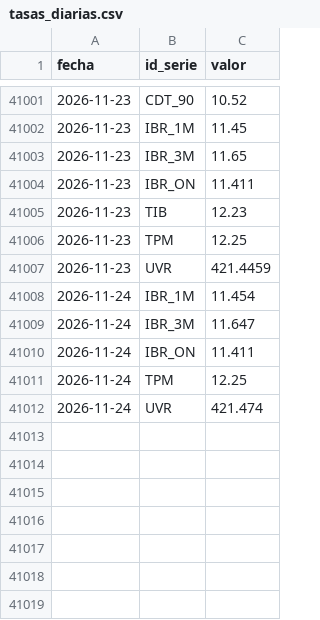
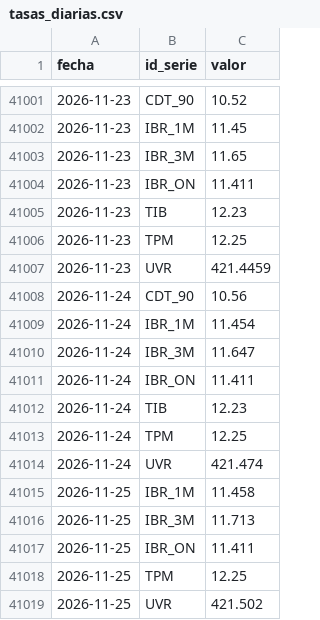
Before and after one commit to nicolasfgc/Indicadores-economia-colombiana, a CSV file: datos/tasas/tasas_diarias.csv, drawn as a sheet; only a part is shown, gaps mark what is left out; the diff names each change by its address in the sheet, - before the commit and + after, or states it on an @@ line.

```diff
--- a/datos/tasas/tasas_diarias.csv
+++ b/datos/tasas/tasas_diarias.csv
+row 41008: 2026-11-24 | CDT_90 | 10.56
+row 41012: 2026-11-24 | TIB | 12.23
+row 41015: 2026-11-25 | IBR_1M | 11.458
+row 41016: 2026-11-25 | IBR_3M | 11.713
+row 41017: 2026-11-25 | IBR_ON | 11.411
+row 41018: 2026-11-25 | TPM | 12.25
+row 41019: 2026-11-25 | UVR | 421.502
```
Also changed, not shown: datos/tasas/trm_diaria.csv, 2 other files.
